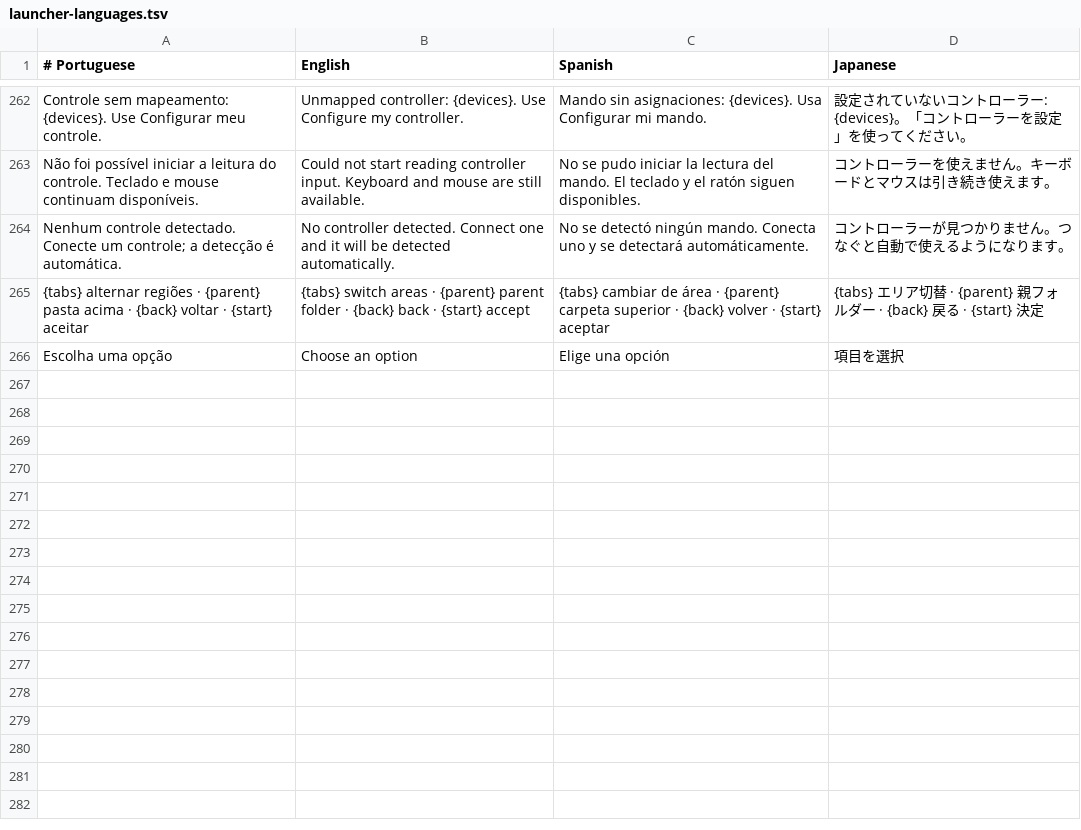
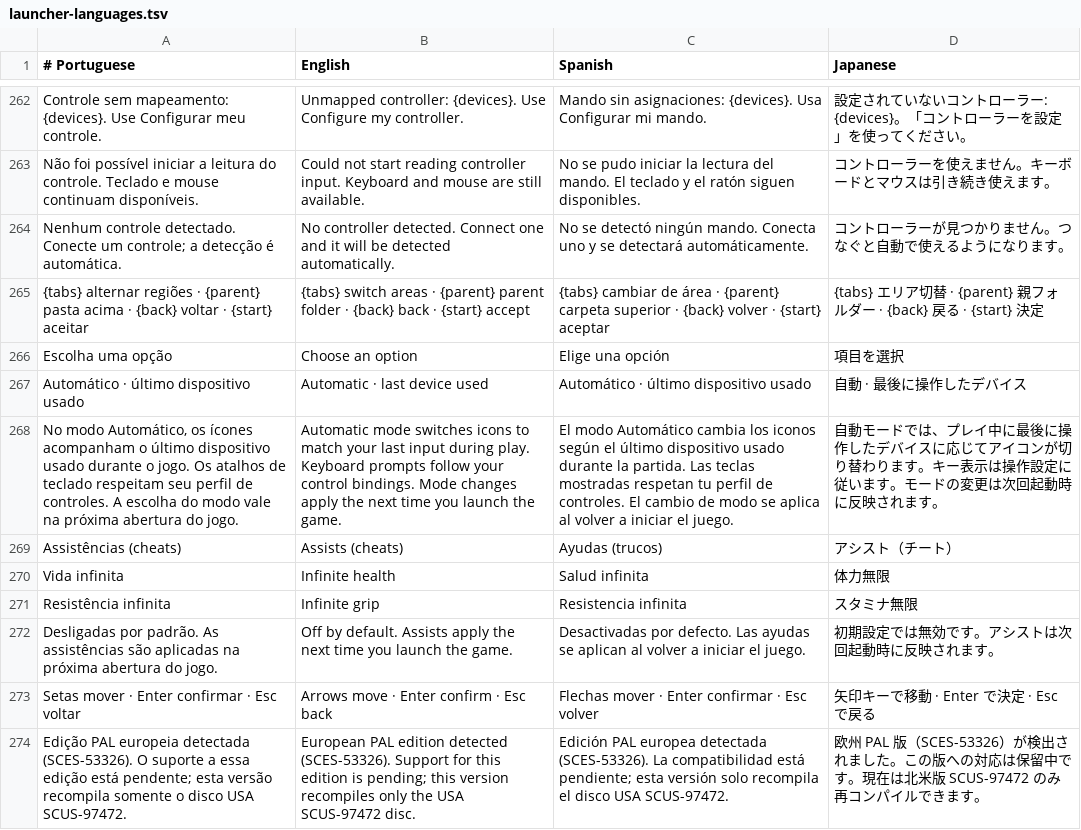
Before and after one commit to GenissonEmilio/ShadowOfTheColossusPC, a TSV file: tools/desktop/assets/launcher-languages.tsv, drawn as a sheet; only a part is shown, gaps mark what is left out; the diff names each change by its address in the sheet, - before the commit and + after, or states it on an @@ line.

Commit message:
Add adaptive keyboard and controller prompts and optional health and grip assists

```diff
--- a/tools/desktop/assets/launcher-languages.tsv
+++ b/tools/desktop/assets/launcher-languages.tsv
+row 267: Automático · último dispositivo usado | Automatic · last device used | Automático · último dispositivo usado | 自動 · 最後に操作したデバイス
+row 268: No modo Automático, os ícones acompanham o último dispositivo usado durante o jogo. Os atalhos de teclado respeitam seu perfil de controles. A escolha do modo vale na próxima abertura do jogo. | Automatic mode switches icons to match your last input during play. Keyboard prompts follow your control bindings. Mode changes apply the next time you launch the game. | El modo Automático cambia los iconos según el último dispositivo usado durante la partida. Las teclas mostradas respetan tu perfil de controles. El cambio de modo se aplica al volver a iniciar el juego. | 自動モードでは、プレイ中に最後に操作したデバイスに応じてアイコンが切り替わります。キー表示は操作設定に従います。モードの変更は次回起動時に反映されます。
+row 269: Assistências (cheats) | Assists (cheats) | Ayudas (trucos) | アシスト（チート）
+row 270: Vida infinita | Infinite health | Salud infinita | 体力無限
+row 271: Resistência infinita | Infinite grip | Resistencia infinita | スタミナ無限
+row 272: Desligadas por padrão. As assistências são aplicadas na próxima abertura do jogo. | Off by default. Assists apply the next time you launch the game. | Desactivadas por defecto. Las ayudas se aplican al volver a iniciar el juego. | 初期設定では無効です。アシストは次回起動時に反映されます。
+row 273: Setas mover · Enter confirmar · Esc voltar | Arrows move · Enter confirm · Esc back | Flechas mover · Enter confirmar · Esc volver | 矢印キーで移動 · Enter で決定 · Esc で戻る
+row 274: Edição PAL europeia detectada (SCES-53326). O suporte a essa edição está pendente; esta versão recompila somente o disco USA SCUS-97472. | European PAL edition detected (SCES-53326). Support for this edition is pending; this version recompiles only the USA SCUS-97472 disc. | Edición PAL europea detectada (SCES-53326). La compatibilidad está pendiente; esta versión solo recompila el disco USA SCUS-97472. | 欧州 PAL 版（SCES-53326）が検出されました。この版への対応は保留中です。現在は北米版 SCUS-97472 のみ再コンパイルできます。
```
Also changed, not shown: 27 other files.
